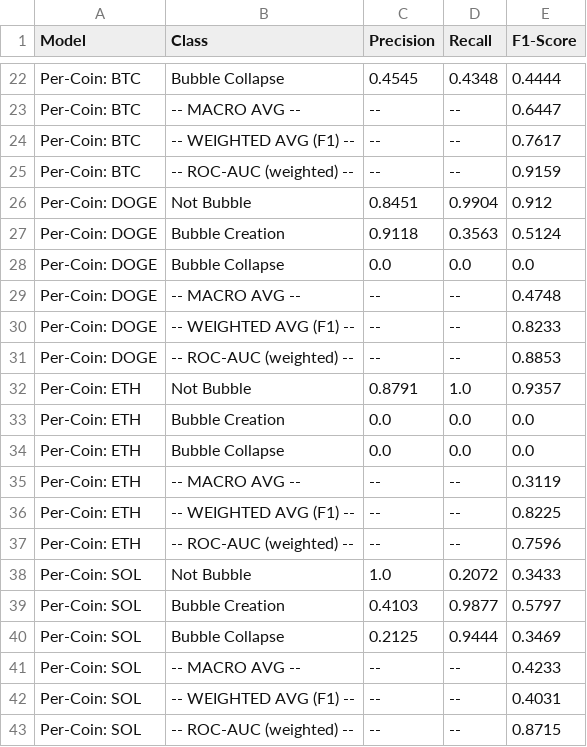
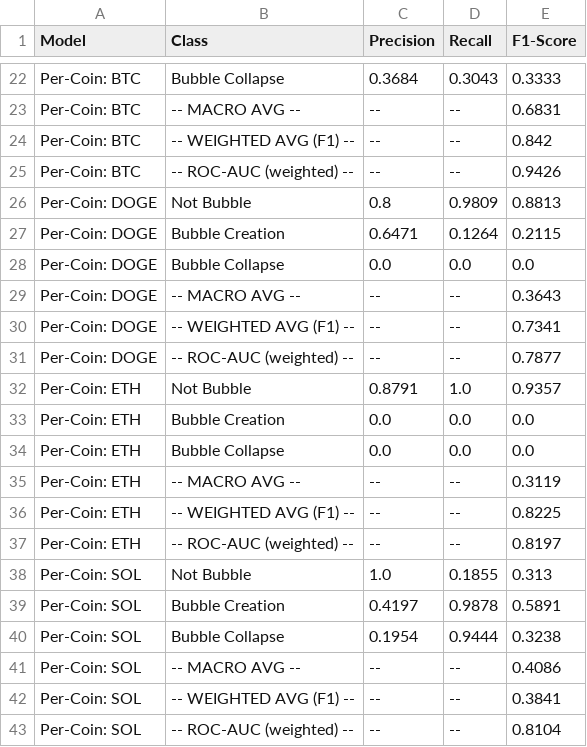
Before and after one commit to MuLancer/DSE4211-Group-18-Cryptocurrency-Market-Bubble-Prediction, a CSV file: xgboost_stats/model_metrics_summary.csv, drawn as a sheet; only a part is shown, gaps mark what is left out; the diff covers the shown part only; the diff names each change by its address in the sheet, - before the commit and + after, or states it on an @@ line.

```diff
--- a/xgboost_stats/model_metrics_summary.csv
+++ b/xgboost_stats/model_metrics_summary.csv
-C22 (Precision): 0.4545
+C22 (Precision): 0.3684
-D22 (Recall): 0.4348
+D22 (Recall): 0.3043
-E22 (F1-Score): 0.4444
+E22 (F1-Score): 0.3333
-E23 (F1-Score): 0.6447
+E23 (F1-Score): 0.6831
-E24 (F1-Score): 0.7617
+E24 (F1-Score): 0.842
-E25 (F1-Score): 0.9159
+E25 (F1-Score): 0.9426
-C26 (Precision): 0.8451
+C26 (Precision): 0.8
-D26 (Recall): 0.9904
+D26 (Recall): 0.9809
-E26 (F1-Score): 0.912
+E26 (F1-Score): 0.8813
-C27 (Precision): 0.9118
+C27 (Precision): 0.6471
-D27 (Recall): 0.3563
+D27 (Recall): 0.1264
-E27 (F1-Score): 0.5124
+E27 (F1-Score): 0.2115
-E29 (F1-Score): 0.4748
+E29 (F1-Score): 0.3643
-E30 (F1-Score): 0.8233
+E30 (F1-Score): 0.7341
-E31 (F1-Score): 0.8853
+E31 (F1-Score): 0.7877
-E37 (F1-Score): 0.7596
+E37 (F1-Score): 0.8197
-D38 (Recall): 0.2072
+D38 (Recall): 0.1855
-E38 (F1-Score): 0.3433
+E38 (F1-Score): 0.313
-C39 (Precision): 0.4103
+C39 (Precision): 0.4197
-D39 (Recall): 0.9877
+D39 (Recall): 0.9878
-E39 (F1-Score): 0.5797
+E39 (F1-Score): 0.5891
-C40 (Precision): 0.2125
+C40 (Precision): 0.1954
-E40 (F1-Score): 0.3469
+E40 (F1-Score): 0.3238
-E41 (F1-Score): 0.4233
+E41 (F1-Score): 0.4086
-E42 (F1-Score): 0.4031
+E42 (F1-Score): 0.3841
-E43 (F1-Score): 0.8715
+E43 (F1-Score): 0.8104
```
Also changed, not shown: 1 added row, 1 removed row and 30 edited cells elsewhere in this file, xgboost_stats/per_coin_f1_Global_XGBoost.csv, xgboost_stats/per_coin_model_metrics.csv, 16 other files.
